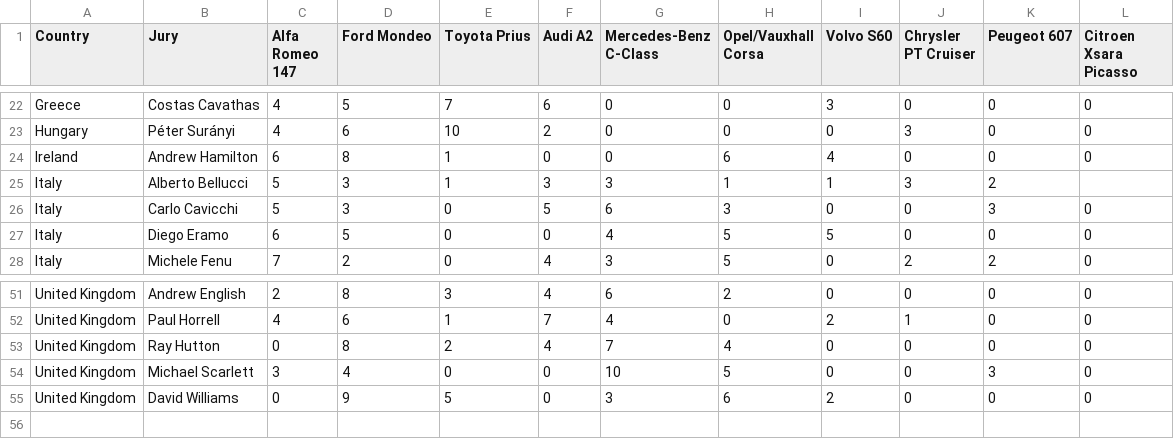
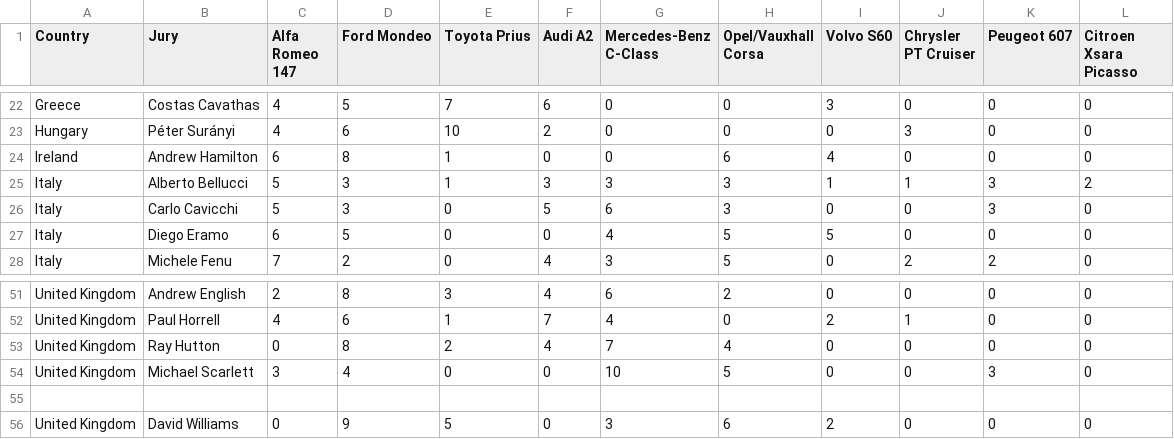
Before and after one commit to toUpperCase78/car-of-the-year, a CSV file: CarOfTheYear2001_VotingGrid.csv, drawn as a sheet; only a part is shown, gaps mark what is left out.

Commit message:
Car of the Year 2001 Voting Grid

```diff
--- a/CarOfTheYear2001_VotingGrid.csv
+++ b/CarOfTheYear2001_VotingGrid.csv
@@ -24,3 +24,3 @@ Hungary,Péter Surányi,4,6,10,2,0,0,0,3,0,0
 Ireland,Andrew Hamilton,6,8,1,0,0,6,4,0,0,0
-Italy,Alberto Bellucci,5,3,1,3,3,1,1,3,2
+Italy,Alberto Bellucci,5,3,1,3,3,3,1,1,3,2
 Italy,Carlo Cavicchi,5,3,0,5,6,3,0,0,3,0
@@ -54,2 +54,3 @@ United Kingdom,Ray Hutton,0,8,2,4,7,4,0,0,0,0
 United Kingdom,Michael Scarlett,3,4,0,0,10,5,0,0,3,0
+
 United Kingdom,David Williams,0,9,5,0,3,6,2,0,0,0
```
